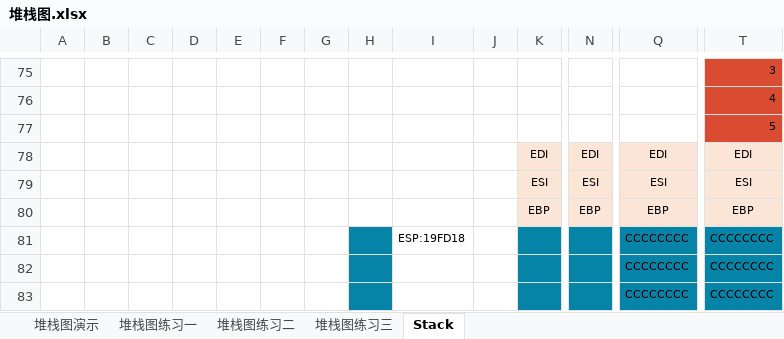
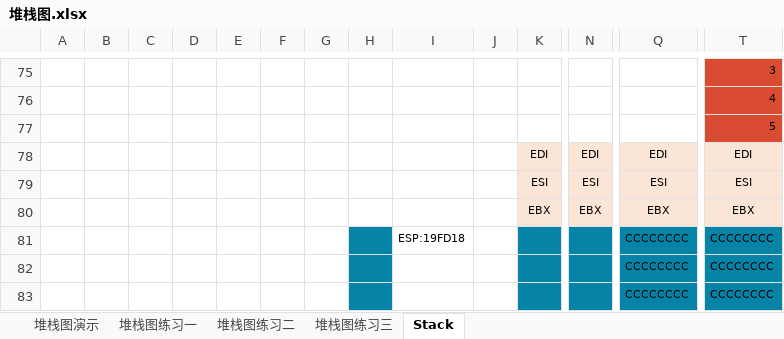
Before and after one commit to raoyanpan/asm_it, an Excel workbook: 堆栈图/堆栈图.xlsx, sheet Stack, drawn as a sheet; only a part is shown, gaps mark what is left out; values as stored, in another font and other column widths than the file's, no borders; removed rows and columns are numbered as before the commit, all else as after; rows hold the shown columns only; the diff covers the shown part only; the diff names each change by its address in the sheet, - before the commit and + after, or states it on an @@ line.

```diff
--- a/堆栈图/堆栈图.xlsx (sheet Stack)
+++ b/堆栈图/堆栈图.xlsx (sheet Stack)
-row 80:  |  |  |  |  |  |  |  |  |  | EBP | EBP | EBP | EBP
+row 80:  |  |  |  |  |  |  |  |  |  | EBX | EBX | EBX | EBX
```
Also changed, not shown: 10 added rows and 10 removed rows elsewhere in this sheet, C语言/练习.xlsx, 1 other file.
